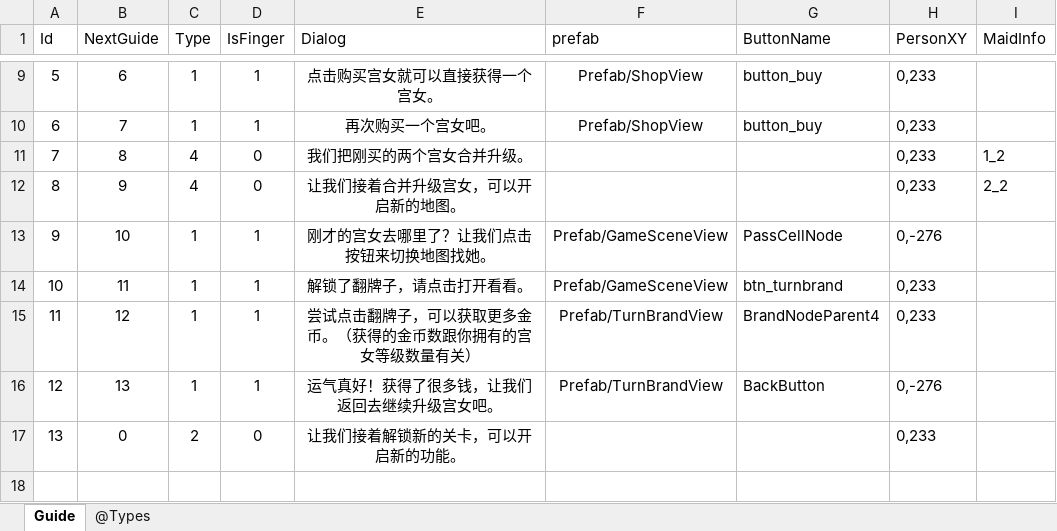
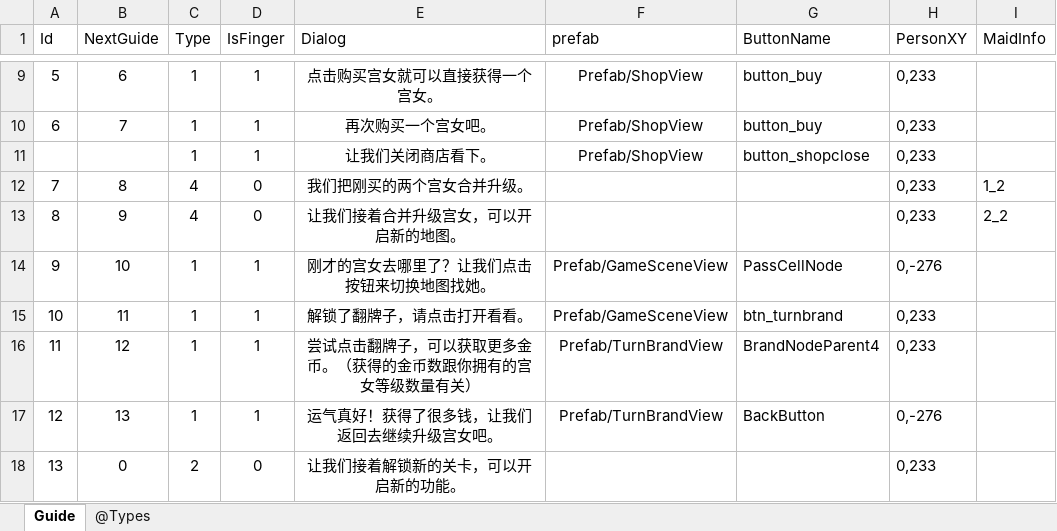
Before and after one commit to gaozhengshuang/familyfight, an Excel workbook: docs/excel/Guide.xlsx, sheet Guide, drawn as a sheet; only a part is shown, gaps mark what is left out; values as stored, in another font and other column widths than the file's, no borders; the diff names each change by its address in the sheet, - before the commit and + after, or states it on an @@ line.

Commit message:
表格提交

```diff
--- a/docs/excel/Guide.xlsx (sheet Guide)
+++ b/docs/excel/Guide.xlsx (sheet Guide)
+row 11:  |  | 1 | 1 | 让我们关闭商店看下。 | Prefab/ShopView | button_shopclose | 0,233
```
